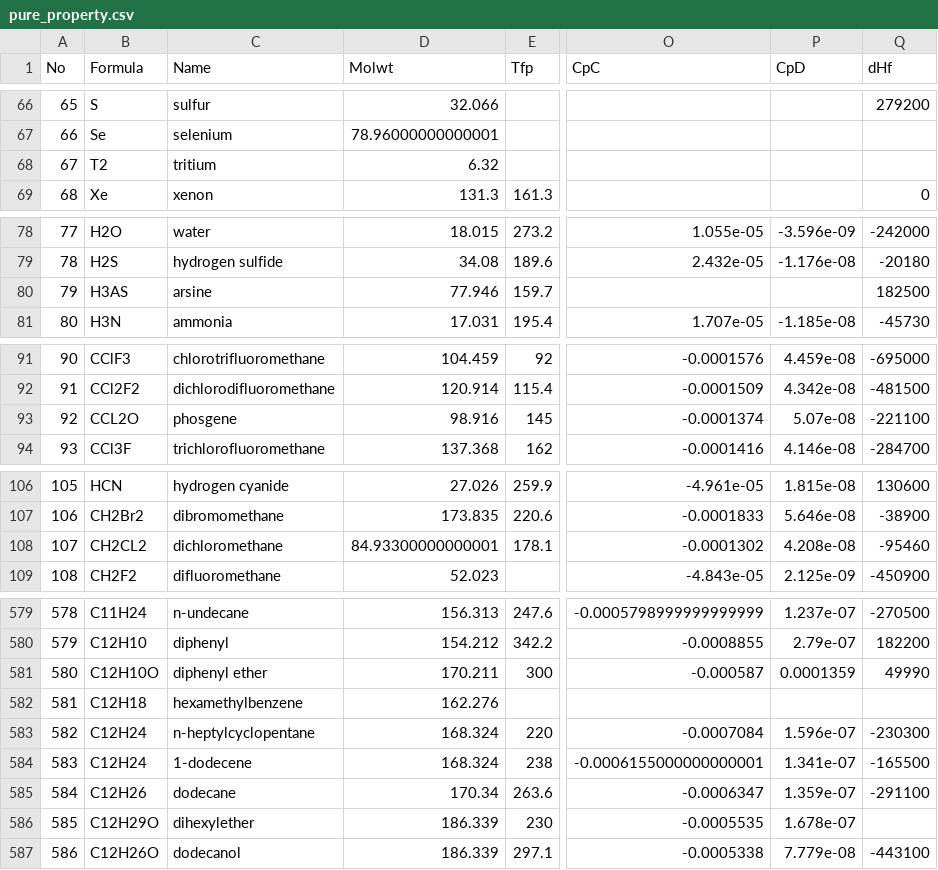
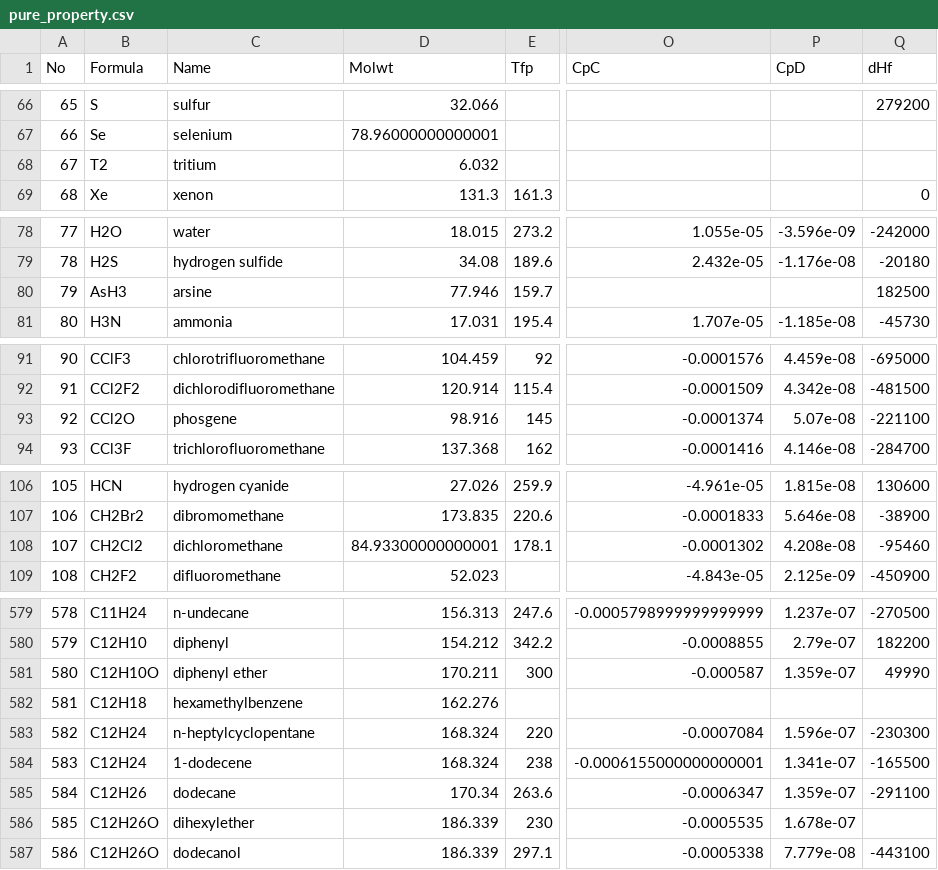
Before and after one commit to emfurst/cbet6e, a CSV file: code/data/pure_property.csv, drawn as a sheet; only a part is shown, gaps mark what is left out; the diff covers the shown part only; the diff names each change by its address in the sheet, - before the commit and + after, or states it on an @@ line.

```diff
--- a/code/data/pure_property.csv
+++ b/code/data/pure_property.csv
-D68 (Molwt): 6.32
+D68 (Molwt): 6.032
-B80 (Formula): H3AS
+B80 (Formula): AsH3
-B93 (Formula): CCL2O
+B93 (Formula): CCl2O
-B108 (Formula): CH2CL2
+B108 (Formula): CH2Cl2
-P581 (CpD): 0.0001359
+P581 (CpD): 1.359e-07
-B586 (Formula): C12H29O
+B586 (Formula): C12H26O
```
Also changed, not shown: 27 edited cells elsewhere in this file, 18 other files.
